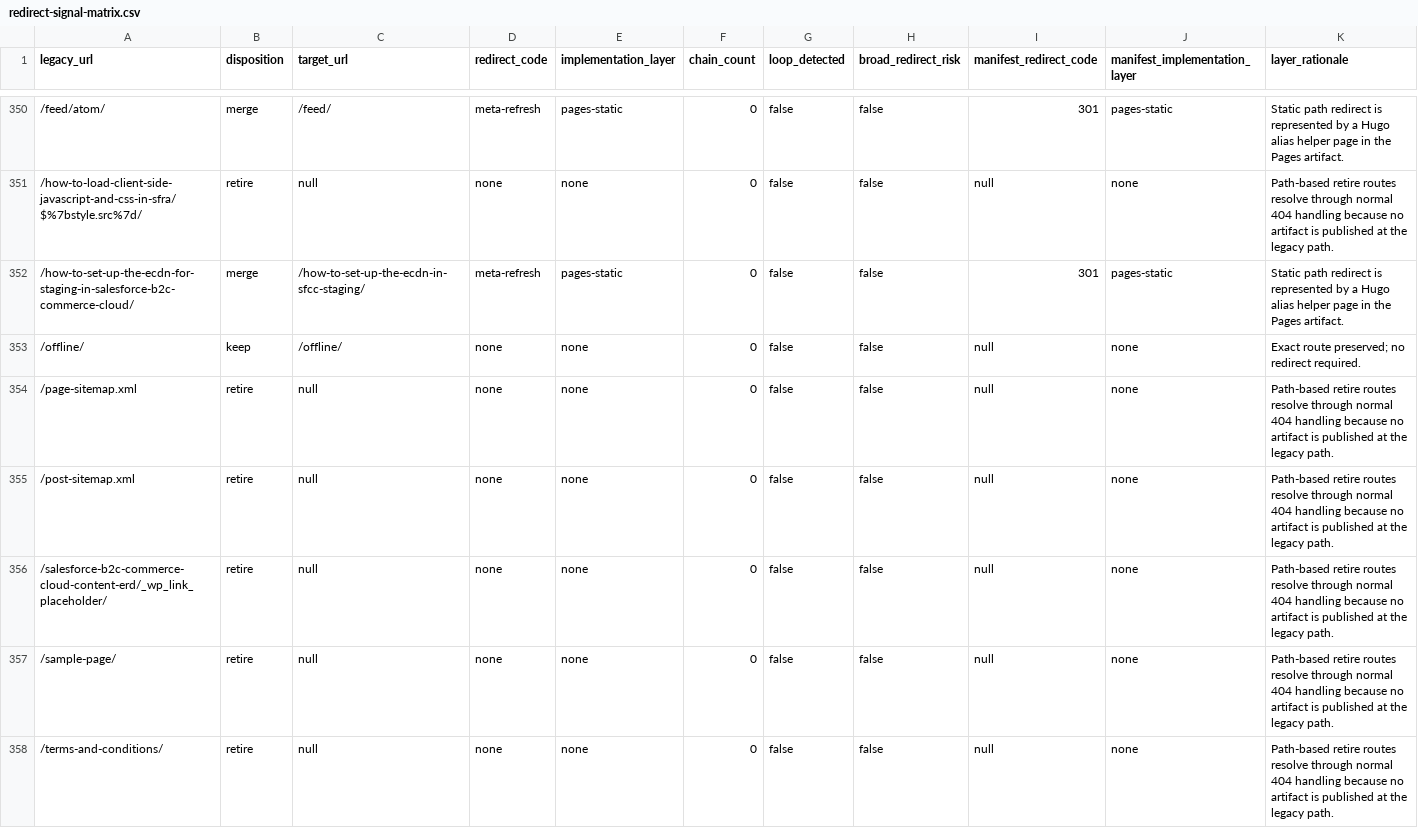
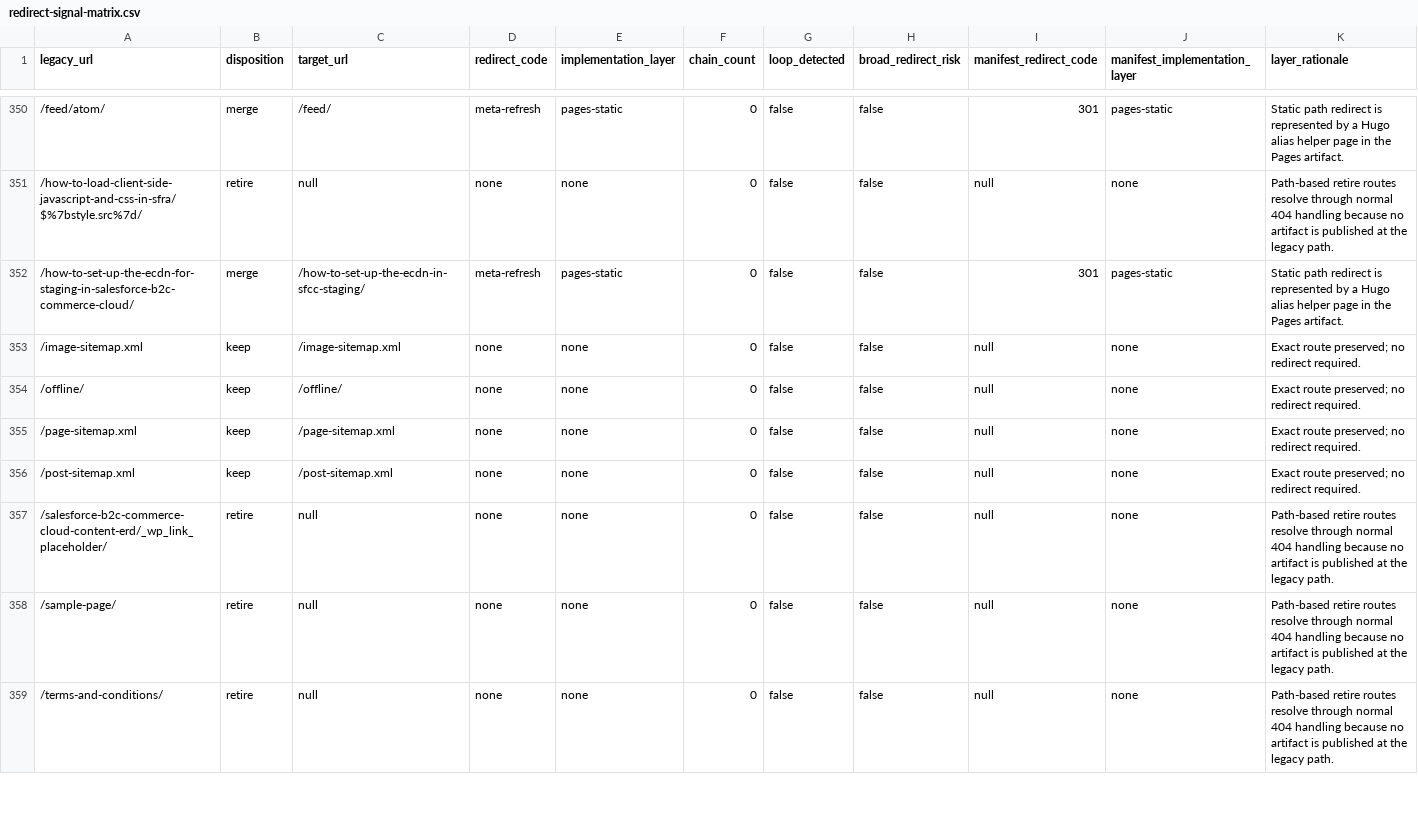
Before and after one commit to taurgis/rhino-inquisitor-com, a CSV file: url-data/redirect-signal-matrix.csv, drawn as a sheet; only a part is shown, gaps mark what is left out; the diff covers the shown part only.

```diff
--- a/url-data/redirect-signal-matrix.csv
+++ b/url-data/redirect-signal-matrix.csv
@@ -352,5 +352,6 @@ legacy_url,disposition,target_url,redirect_code,implementation_layer,chain_count
 /how-to-set-up-the-ecdn-for-staging-in-salesforce-b2c-commerce-cloud/,merge,/how-to-set-up-the-ecdn-in-sfcc-staging/,meta-refresh,pages-static,0,false,false,301,pages-static,Static path redirect is represented by a Hugo alias helper page in the Pages artifact.
+/image-sitemap.xml,keep,/image-sitemap.xml,none,none,0,false,false,null,none,Exact route preserved; no redirect required.
 /offline/,keep,/offline/,none,none,0,false,false,null,none,Exact route preserved; no redirect required.
-/page-sitemap.xml,retire,null,none,none,0,false,false,null,none,Path-based retire routes resolve through normal 404 handling because no artifact is published at the legacy path.
-/post-sitemap.xml,retire,null,none,none,0,false,false,null,none,Path-based retire routes resolve through normal 404 handling because no artifact is published at the legacy path.
+/page-sitemap.xml,keep,/page-sitemap.xml,none,none,0,false,false,null,none,Exact route preserved; no redirect required.
+/post-sitemap.xml,keep,/post-sitemap.xml,none,none,0,false,false,null,none,Exact route preserved; no redirect required.
 /salesforce-b2c-commerce-cloud-content-erd/_wp_link_placeholder/,retire,null,none,none,0,false,false,null,none,Path-based retire routes resolve through normal 404 handling because no artifact is published at the legacy path.
```
Also changed, not shown: 9 edited cells elsewhere in this file, url-data/url-map.csv, 25 other files.
